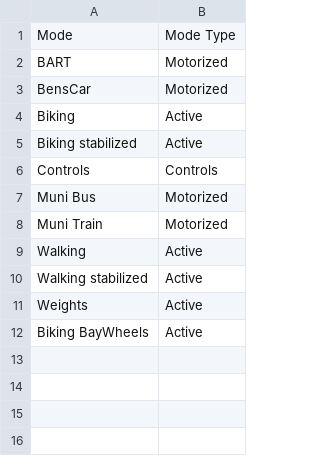
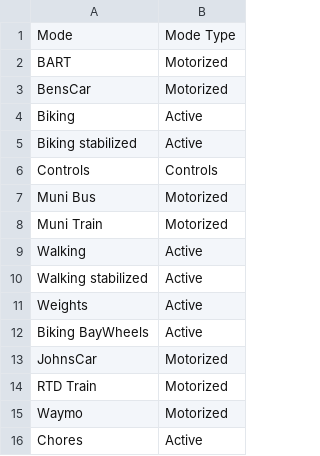
Before and after one commit to zmsubin/accelerometers_pub, a CSV file: ModeKey.csv, drawn as a sheet; the diff names each change by its address in the sheet, - before the commit and + after, or states it on an @@ line.

Commit message:
Add entries to ModeKey
-Also add an alternative ModeKey_Aggregated -- for now this needs to be manually substituted.

```diff
--- a/ModeKey.csv
+++ b/ModeKey.csv
+row 13: JohnsCar | Motorized
+row 14: RTD Train | Motorized
+row 15: Waymo | Motorized
+row 16: Chores | Active
```
Also changed, not shown: 2 other files.
